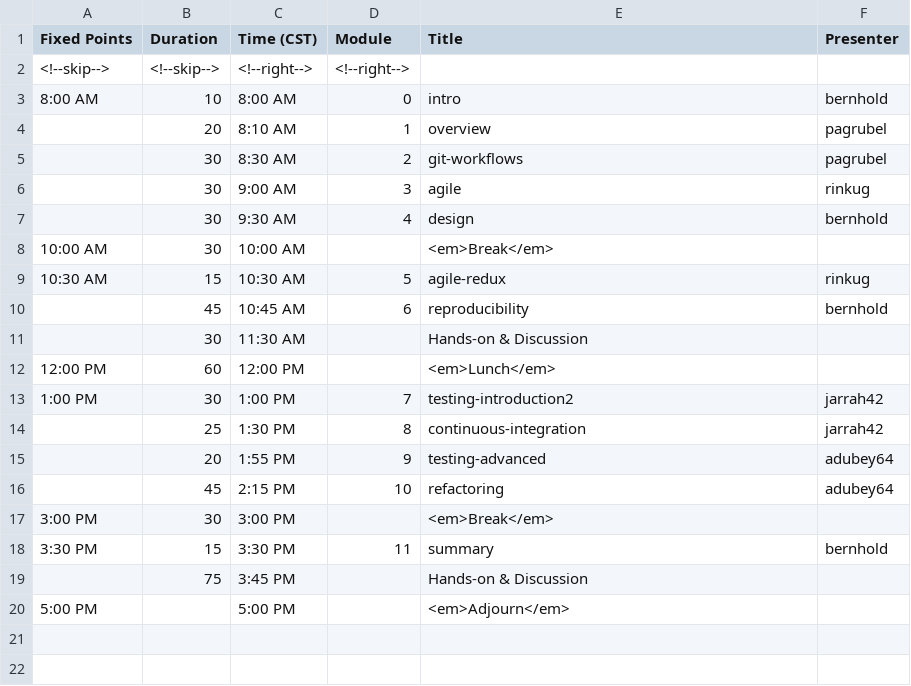
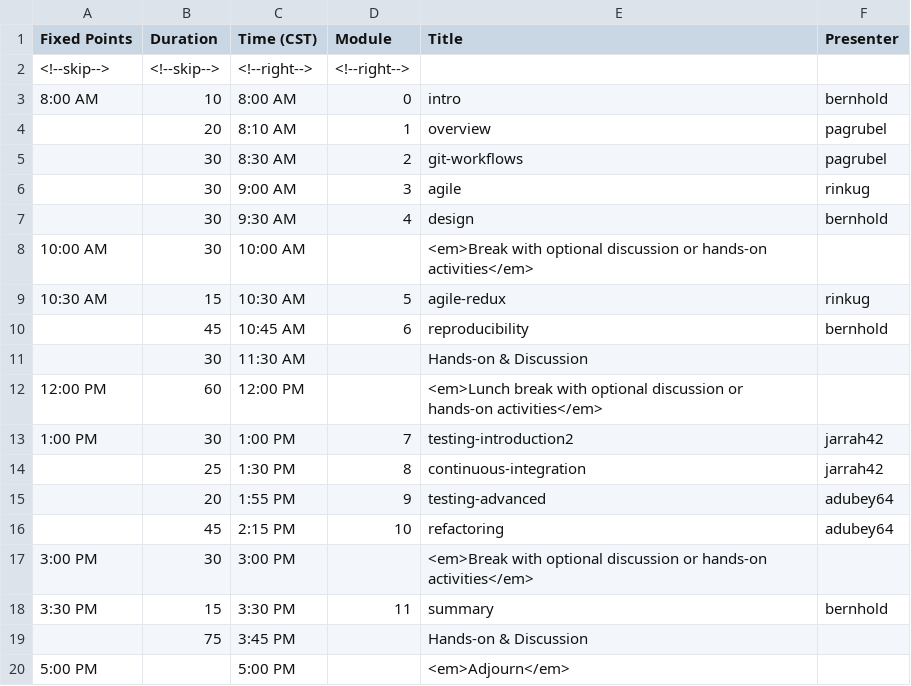
Before and after one commit to bssw-tutorial/bssw-tutorial.github.io, a CSV file: _data/bsswt/2021-11-15-sc/agenda.csv, drawn as a sheet.

Commit message:
Update agenda to match SC21 run-of-show info

```diff
--- a/_data/bsswt/2021-11-15-sc/agenda.csv
+++ b/_data/bsswt/2021-11-15-sc/agenda.csv
@@ -7,3 +7,3 @@ Fixed Points,Duration,Time (CST),Module,Title,Presenter
 ,30,9:30 AM,4,design,bernhold
-10:00 AM,30,10:00 AM,,<em>Break</em>,
+10:00 AM,30,10:00 AM,,<em>Break with optional discussion or hands-on activities</em>,
 10:30 AM,15,10:30 AM,5,agile-redux,rinkug
@@ -11,3 +11,3 @@ Fixed Points,Duration,Time (CST),Module,Title,Presenter
 ,30,11:30 AM,,Hands-on & Discussion,
-12:00 PM,60,12:00 PM,,<em>Lunch</em>,
+12:00 PM,60,12:00 PM,,<em>Lunch break with optional discussion or hands-on activities</em>,
 1:00 PM,30,1:00 PM,7,testing-introduction2,jarrah42
@@ -16,3 +16,3 @@ Fixed Points,Duration,Time (CST),Module,Title,Presenter
 ,45,2:15 PM,10,refactoring,adubey64
-3:00 PM,30,3:00 PM,,<em>Break</em>,
+3:00 PM,30,3:00 PM,,<em>Break with optional discussion or hands-on activities</em>,
 3:30 PM,15,3:30 PM,11,summary,bernhold
```
